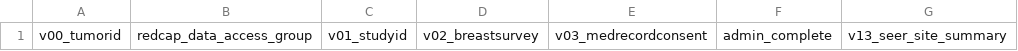
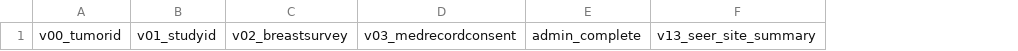
Before and after one commit to kumc-bmi/bc_qa, a CSV file: bc2_collect/bc_tumor_import_template.csv, drawn as a sheet; only a part is shown; the diff names each change by its address in the sheet, - before the commit and + after, or states it on an @@ line.

Commit message:
leave redcap_data_access_group out of import data

```diff
--- a/bc2_collect/bc_tumor_import_template.csv
+++ b/bc2_collect/bc_tumor_import_template.csv
-column B, row 1: redcap_data_access_group
```
Also changed, not shown: 3 other files.
